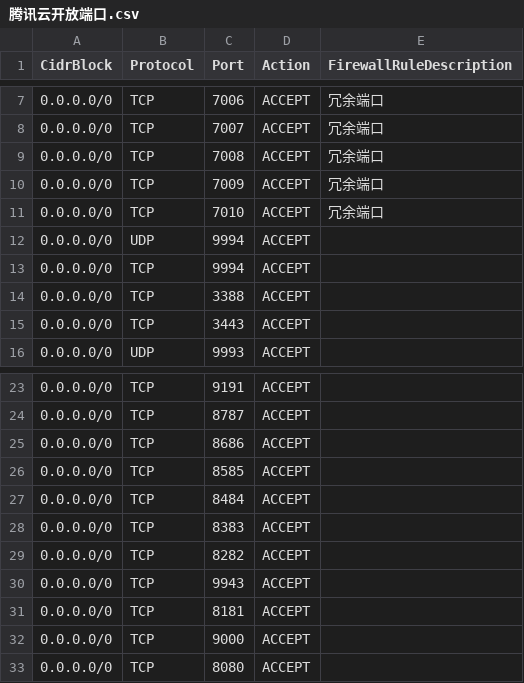
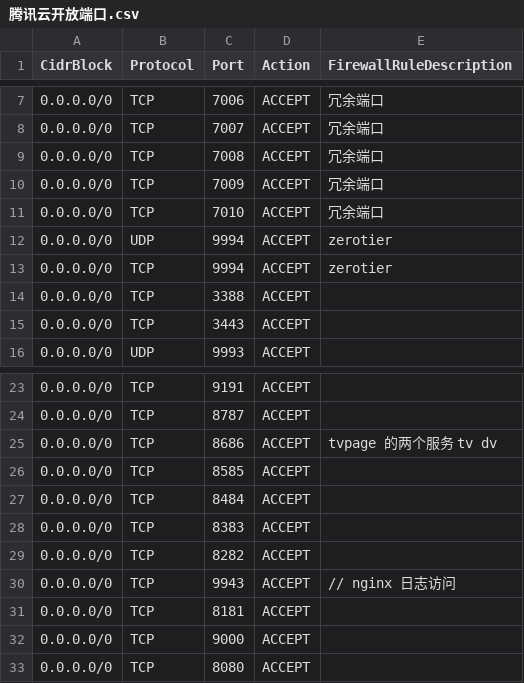
Before and after one commit to applestven/viteDocs, a CSV file: 资源/腾讯云开放端口.csv, drawn as a sheet; only a part is shown, gaps mark what is left out.

```diff
--- a/资源/腾讯云开放端口.csv
+++ b/资源/腾讯云开放端口.csv
@@ -11,4 +11,4 @@
 0.0.0.0/0,TCP,7010,ACCEPT,冗余端口
-0.0.0.0/0,UDP,9994,ACCEPT,
-0.0.0.0/0,TCP,9994,ACCEPT,
+0.0.0.0/0,UDP,9994,ACCEPT,zerotier
+0.0.0.0/0,TCP,9994,ACCEPT,zerotier
 0.0.0.0/0,TCP,3388,ACCEPT,
@@ -24,3 +24,3 @@
 0.0.0.0/0,TCP,8787,ACCEPT,
-0.0.0.0/0,TCP,8686,ACCEPT,
+0.0.0.0/0,TCP,8686,ACCEPT, tvpage 的两个服务 tv dv
 0.0.0.0/0,TCP,8585,ACCEPT,
@@ -29,3 +29,3 @@
 0.0.0.0/0,TCP,8282,ACCEPT,
-0.0.0.0/0,TCP,9943,ACCEPT,
+0.0.0.0/0,TCP,9943,ACCEPT, // nginx 日志访问
 0.0.0.0/0,TCP,8181,ACCEPT,
```
Also changed, not shown: 4 other files.
